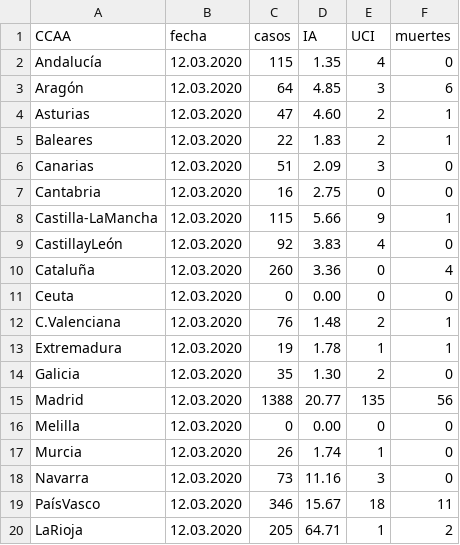
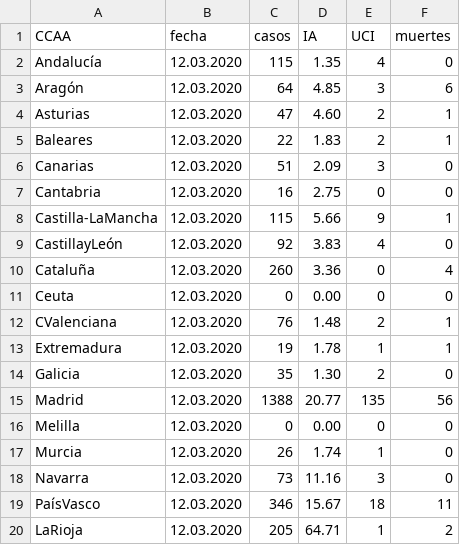
Before and after one commit to victorvicpal/COVID19_es, a CSV file: data/csv_data/COVID_es_12_03_2020.csv, drawn as a sheet.

```diff
--- a/data/csv_data/COVID_es_12_03_2020.csv
+++ b/data/csv_data/COVID_es_12_03_2020.csv
@@ -11,3 +11,3 @@ Cataluña,12.03.2020,260,3.36,0,4
 Ceuta,12.03.2020,0,0.00,0,0
-C.Valenciana,12.03.2020,76,1.48,2,1
+CValenciana,12.03.2020,76,1.48,2,1
 Extremadura,12.03.2020,19,1.78,1,1
```
Also changed, not shown: data/csv_data/COVID_es_14_03_2020.csv, data/csv_data/COVID_es_15_03_2020.csv, 4 other files.
